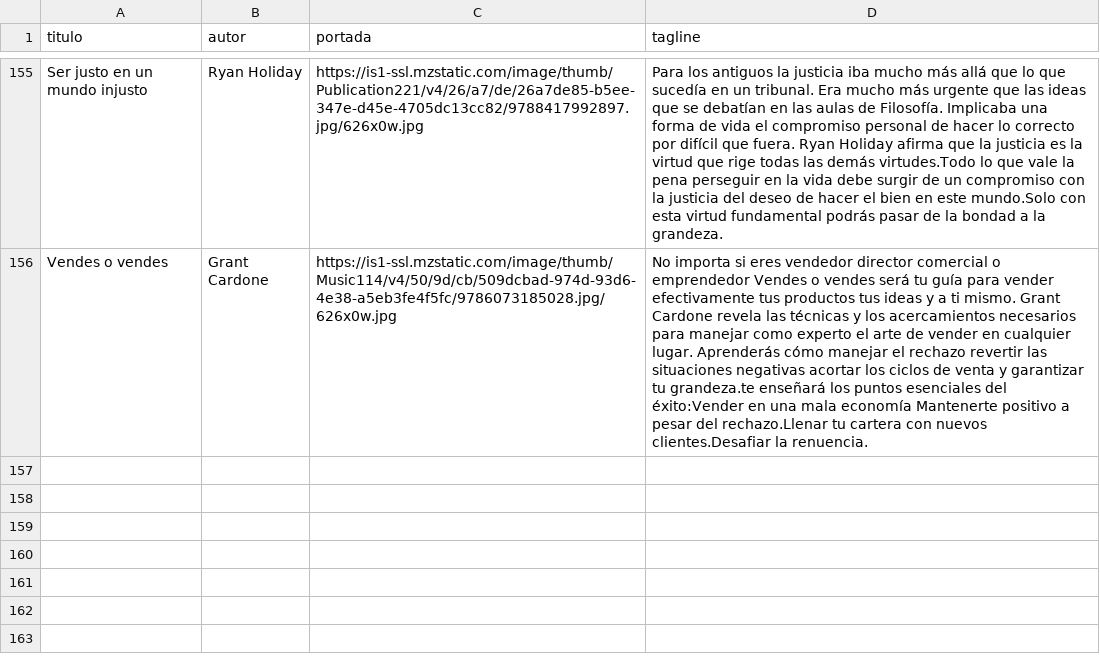
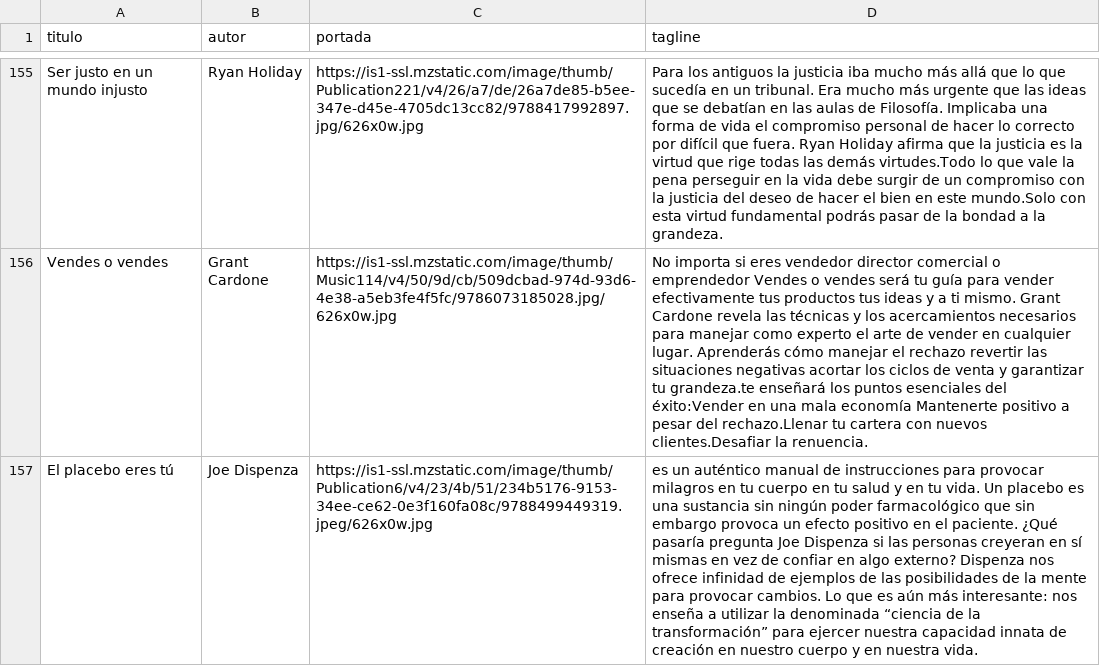
Before and after one commit to badirnakid/triggui-content, a CSV file: data/libros_master.csv, drawn as a sheet; only a part is shown, gaps mark what is left out; the diff names each change by its address in the sheet, - before the commit and + after, or states it on an @@ line.

Commit message:
Update libros_master.csv

```diff
--- a/data/libros_master.csv
+++ b/data/libros_master.csv
+row 157: El placebo eres tú | Joe Dispenza | https://is1-ssl.mzstatic.com/image/thumb/Publication6/v4/23/4b/51/234b5176-9153-34ee-ce62-0e3f160fa08c/9788499449319.jpeg/626x0w.jpg | es un auténtico manual de instrucciones para provocar milagros en tu cuerpo en tu salud y en tu vida. Un placebo es una sustancia sin ningún poder farmacológico que sin embargo provoca un efecto positivo en el paciente. ¿Qué pasaría pregunta Joe Dispenza si las personas creyeran en sí mismas en vez de confiar en algo externo? Dispenza nos ofrece infinidad de ejemplos de las posibilidades de la mente para provocar cambios. Lo que es aún más interesante: nos enseña a utilizar la denominada “ciencia de la transformación” para ejercer nuestra capacidad innata de creación en nuestro cuerpo y en nuestra vida.
```
